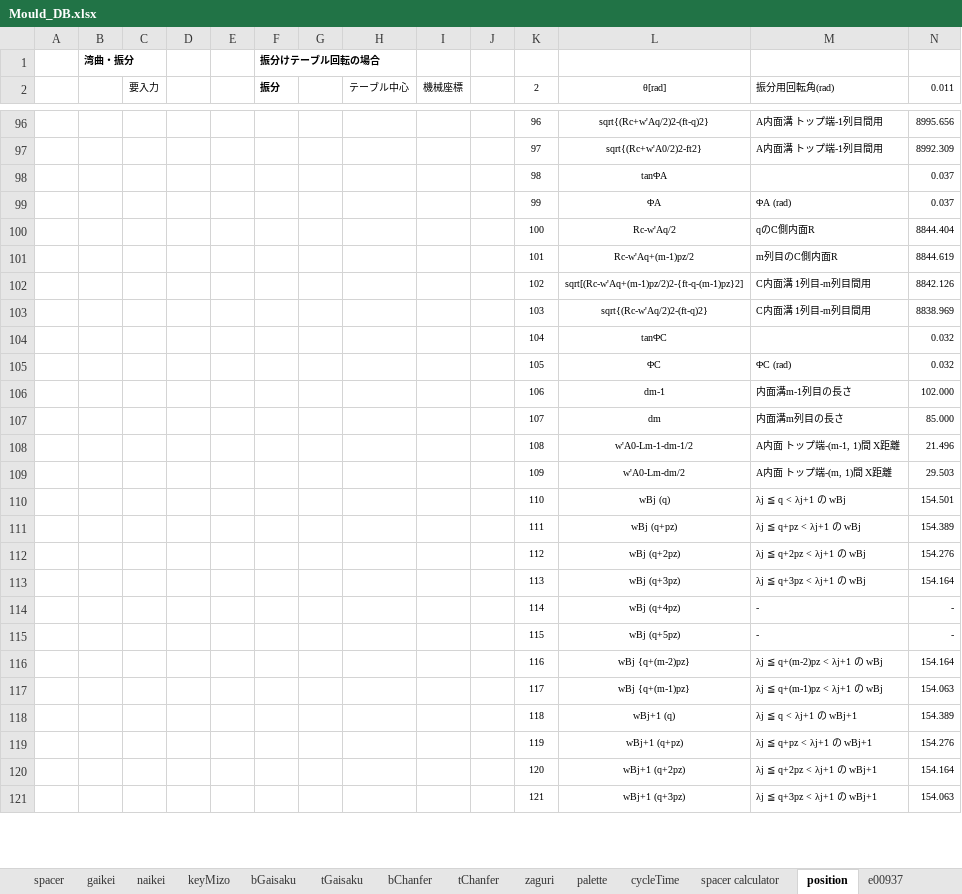
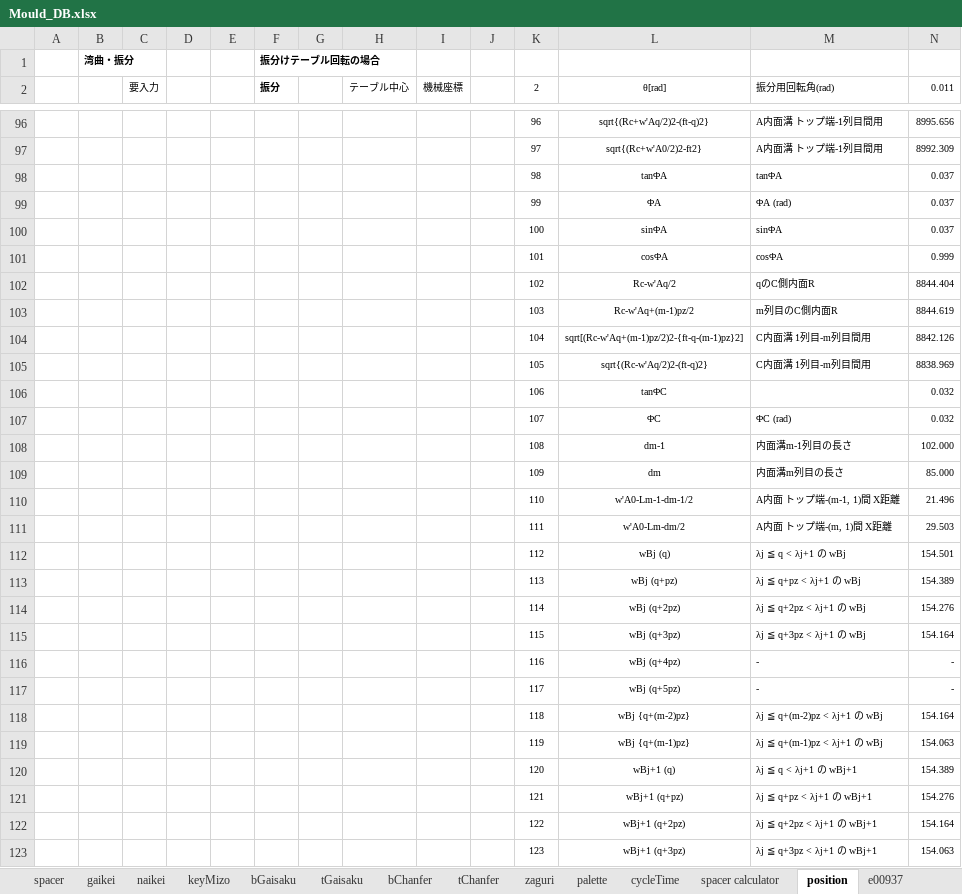
Before and after one commit to mojimould/mould_moji, an Excel workbook: Mould_Database/Mould_DB.xlsx, sheet position, drawn as a sheet; only a part is shown, gaps mark what is left out; values as stored, in another font and other column widths than the file's, no borders; conditional formats not drawn; addresses are those after the commit; the diff covers the shown part only; the diff names each change by its address in the sheet, - before the commit and + after, or states it on an @@ line.

```diff
--- a/Mould_Database/Mould_DB.xlsx (sheet position)
+++ b/Mould_Database/Mould_DB.xlsx (sheet position)
-M98 (振分用回転角(rad)): (empty)
+M98 (振分用回転角(rad)): tanΦA
+row 100:  |  |  |  |  |  |  |  |  |  | 100 | sinΦA | sinΦA | 0.037
+row 101:  |  |  |  |  |  |  |  |  |  | 101 | cosΦA | cosΦA | 0.999
-K102 (2): 100
+K102 (2): 102
-K103 (2): 101
+K103 (2): 103
-K104 (2): 102
+K104 (2): 104
-K105 (2): 103
+K105 (2): 105
-K106 (2): 104
+K106 (2): 106
-K107 (2): 105
+K107 (2): 107
-K108 (2): 106
+K108 (2): 108
-K109 (2): 107
+K109 (2): 109
-K110 (2): 108
+K110 (2): 110
-K111 (2): 109
+K111 (2): 111
-K112 (2): 110
+K112 (2): 112
-K113 (2): 111
+K113 (2): 113
-K114 (2): 112
+K114 (2): 114
-K115 (2): 113
+K115 (2): 115
-K116 (2): 114
+K116 (2): 116
-K117 (2): 115
+K117 (2): 117
-K118 (2): 116
+K118 (2): 118
-K119 (2): 117
+K119 (2): 119
-K120 (2): 118
+K120 (2): 120
-K121 (2): 119
+K121 (2): 121
-K122 (2): 120
+K122 (2): 122
-K123 (2): 121
+K123 (2): 123
```
Also changed, not shown: 2 added rows, 2 removed rows, 82 edited cells and cell formats elsewhere in this sheet, formulas that keep their value, 4 other files.
